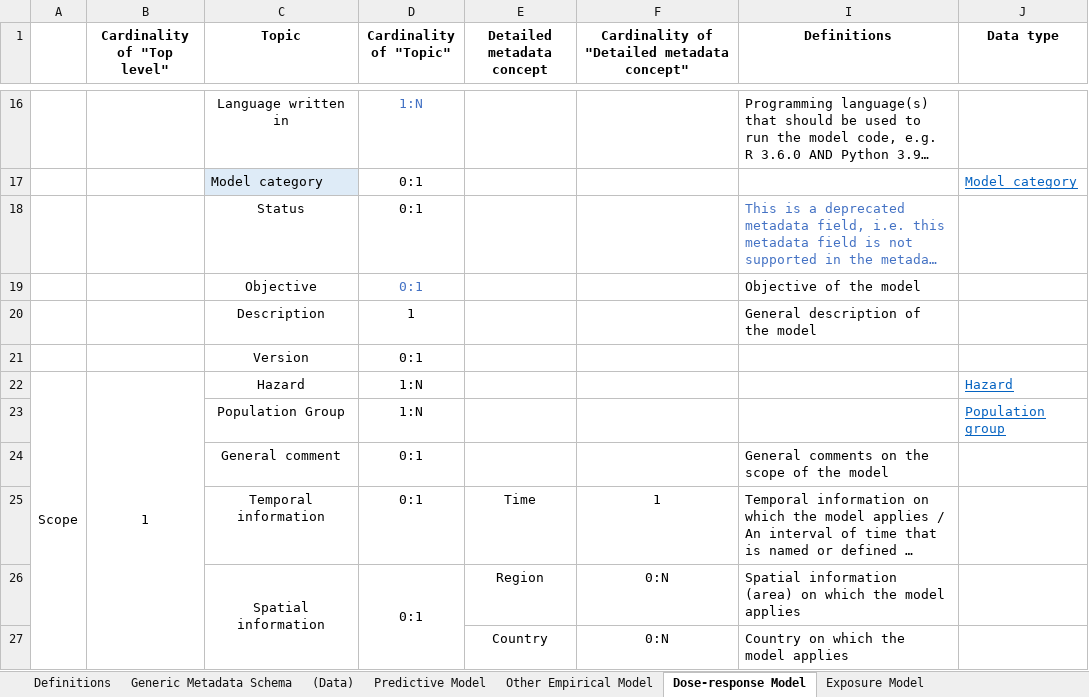
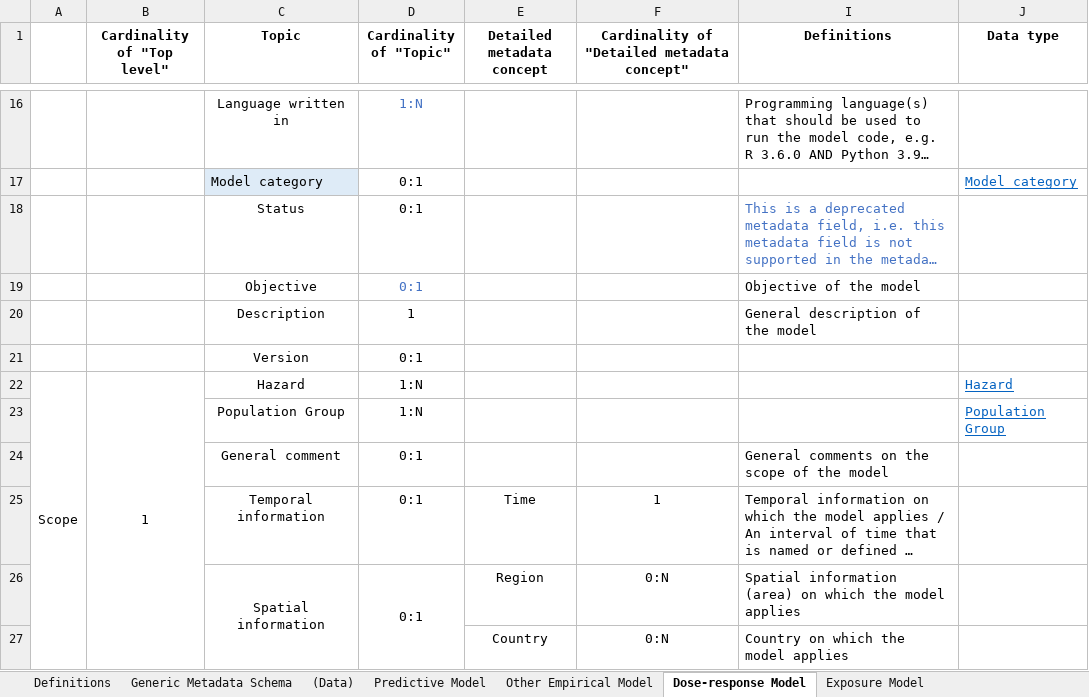
Before and after one commit to RakipInitiative/new_schemas, an Excel workbook: Metadata_ Master_Table_V1.0.xlsx, sheet Dose-response Model, drawn as a sheet; only a part is shown, gaps mark what is left out; long unchanged cells end in …; values as stored, in another font and other column widths than the file's, no borders; the diff names each change by its address in the sheet, - before the commit and + after, or states it on an @@ line.

```diff
--- a/Metadata_ Master_Table_V1.0.xlsx (sheet Dose-response Model)
+++ b/Metadata_ Master_Table_V1.0.xlsx (sheet Dose-response Model)
-J23 (Data type): Population group
+J23 (Data type): Population Group
```
Also changed, not shown: sheet Exposure Model, sheet Definitions, sheet Generic Metadata Schema, sheet Other Empirical Model, formulas that keep their value.
